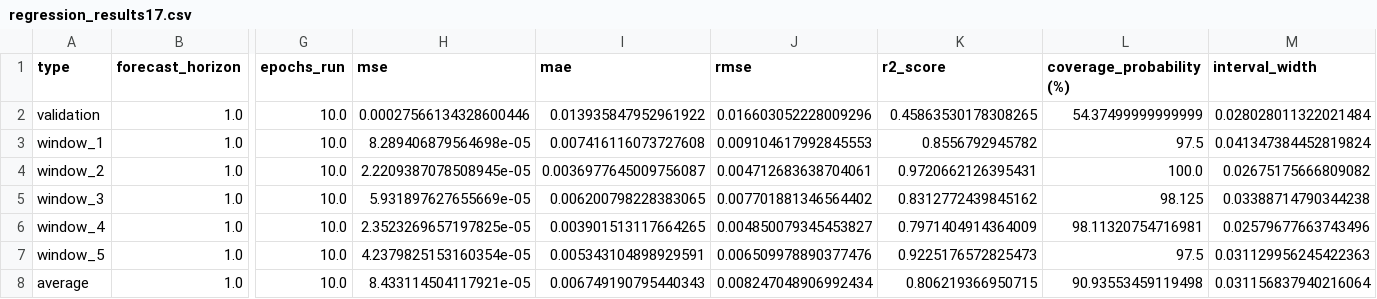
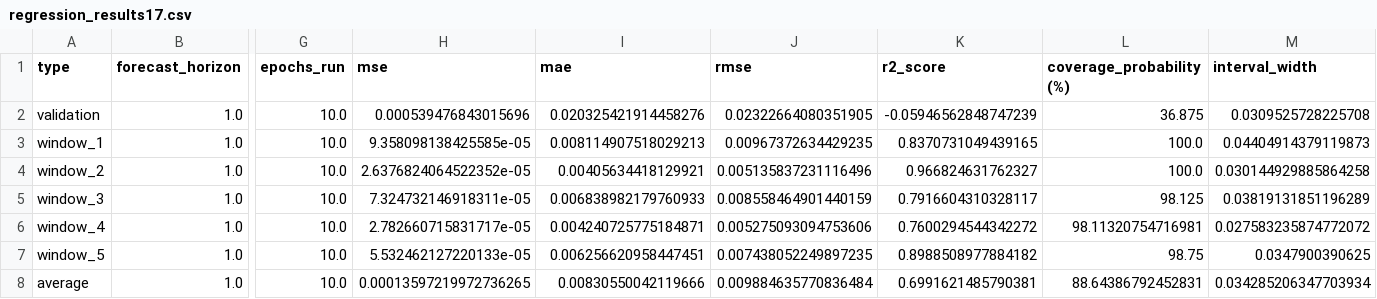
Before and after one commit to zihaozeng0021/currency-exchange-rate-forecasting, a CSV file: src/models/LSTM/LSTM_regressor/results/regression_results17.csv, drawn as a sheet; only a part is shown, gaps mark what is left out; the diff names each change by its address in the sheet, - before the commit and + after, or states it on an @@ line.

```diff
--- a/src/models/LSTM/LSTM_regressor/results/regression_results17.csv
+++ b/src/models/LSTM/LSTM_regressor/results/regression_results17.csv
-H2 (mse): 0.00027566134328600446
+H2 (mse): 0.000539476843015696
-I2 (mae): 0.013935847952961922
+I2 (mae): 0.020325421914458276
-J2 (rmse): 0.016603052228009296
+J2 (rmse): 0.02322664080351905
-K2 (r2_score): 0.45863530178308265
+K2 (r2_score): -0.05946562848747239
-L2 (coverage_probability (%)): 54.37499999999999
+L2 (coverage_probability (%)): 36.875
-M2 (interval_width): 0.028028011322021484
+M2 (interval_width): 0.0309525728225708
-H3 (mse): 8.289406879564698e-05
+H3 (mse): 9.358098138425585e-05
-I3 (mae): 0.007416116073727608
+I3 (mae): 0.008114907518029213
-J3 (rmse): 0.009104617992845553
+J3 (rmse): 0.00967372634429235
-K3 (r2_score): 0.8556792945782
+K3 (r2_score): 0.8370731049439165
-L3 (coverage_probability (%)): 97.5
+L3 (coverage_probability (%)): 100.0
-M3 (interval_width): 0.041347384452819824
+M3 (interval_width): 0.04404914379119873
-H4 (mse): 2.2209387078508945e-05
+H4 (mse): 2.6376824064522352e-05
-I4 (mae): 0.0036977645009756087
+I4 (mae): 0.00405634418129921
-J4 (rmse): 0.004712683638704061
+J4 (rmse): 0.005135837231116496
-K4 (r2_score): 0.9720662126395431
+K4 (r2_score): 0.966824631762327
-M4 (interval_width): 0.02675175666809082
+M4 (interval_width): 0.030144929885864258
-H5 (mse): 5.931897627655669e-05
+H5 (mse): 7.324732146918311e-05
-I5 (mae): 0.006200798228383065
+I5 (mae): 0.006838982179760933
-J5 (rmse): 0.007701881346564402
+J5 (rmse): 0.008558464901440159
-K5 (r2_score): 0.8312772439845162
+K5 (r2_score): 0.7916604310328117
-M5 (interval_width): 0.03388714790344238
+M5 (interval_width): 0.03819131851196289
-H6 (mse): 2.3523269657197825e-05
+H6 (mse): 2.782660715831717e-05
-I6 (mae): 0.003901513117664265
+I6 (mae): 0.004240725775184871
-J6 (rmse): 0.004850079345453827
+J6 (rmse): 0.005275093094753606
-K6 (r2_score): 0.7971404914364009
+K6 (r2_score): 0.7600294544342272
-M6 (interval_width): 0.02579677663743496
+M6 (interval_width): 0.027583235874772072
-H7 (mse): 4.2379825153160354e-05
+H7 (mse): 5.532462127220133e-05
-I7 (mae): 0.005343104898929591
+I7 (mae): 0.006256620958447451
-J7 (rmse): 0.006509978890377476
+J7 (rmse): 0.007438052249897235
-K7 (r2_score): 0.9225176572825473
+K7 (r2_score): 0.8988508977884182
-L7 (coverage_probability (%)): 97.5
+L7 (coverage_probability (%)): 98.75
-M7 (interval_width): 0.031129956245422363
+M7 (interval_width): 0.0347900390625
-H8 (mse): 8.433114504117921e-05
+H8 (mse): 0.00013597219972736265
-I8 (mae): 0.006749190795440343
+I8 (mae): 0.00830550042119666
-J8 (rmse): 0.008247048906992434
+J8 (rmse): 0.009884635770836484
-K8 (r2_score): 0.806219366950715
+K8 (r2_score): 0.6991621485790381
-L8 (coverage_probability (%)): 90.93553459119498
+L8 (coverage_probability (%)): 88.64386792452831
-M8 (interval_width): 0.031156837940216064
+M8 (interval_width): 0.034285206347703934
```
Also changed, not shown: src/models/LSTM/LSTM_regressor/results/regression_results14.csv, src/models/LSTM/LSTM_regressor/results/regression_results15.csv, 16 other files.
